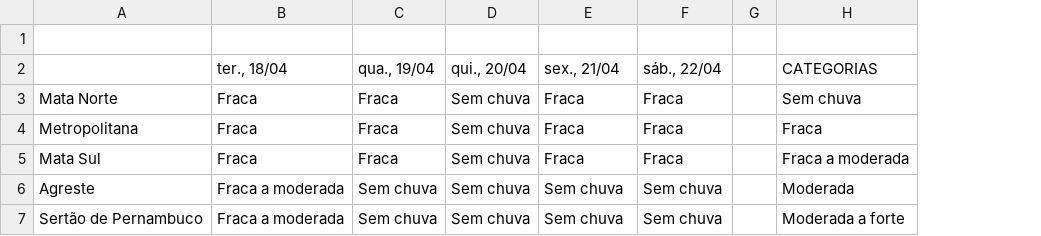
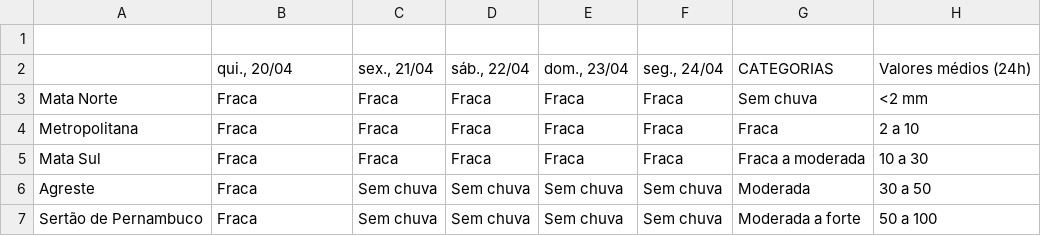
Before and after one commit to jocyanno/WebscrapingApac, a CSV file: table.csv, drawn as a sheet; removed rows and columns are numbered as before the commit, all else as after; the diff names each change by its address in the sheet, - before the commit and + after, or states it on an @@ line.

```diff
--- a/table.csv
+++ b/table.csv
-column G, empty
+column H, rows 3-7: <2 mm | 2 a 10 | 10 a 30 | 30 a 50 | 50 a 100
-row 2:  | ter., 18/04 | qua., 19/04 | qui., 20/04 | sex., 21/04 | sáb., 22/04 |  | CATEGORIAS
+row 2:  | qui., 20/04 | sex., 21/04 | sáb., 22/04 | dom., 23/04 | seg., 24/04 | CATEGORIAS | Valores médios (24h)
-D3:D5: Sem chuva
+D3:D5: Fraca
-B6:B7: Fraca a moderada
+B6:B7: Fraca
```
Also changed, not shown: 1 other file.
